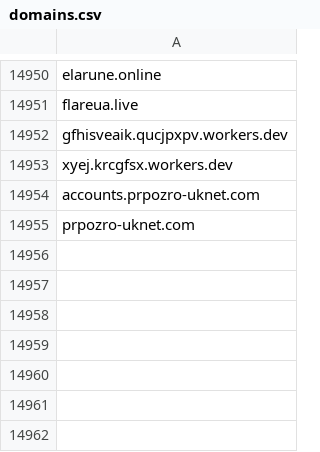
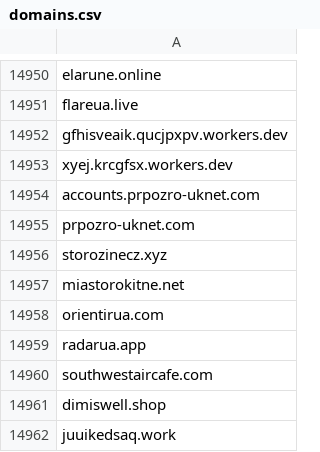
Before and after one commit to UTKAzureSentinelGithub/CheckPoint_IOCS_URL_FeedList, a CSV file: CERT_UA/domains.csv, drawn as a sheet; only a part is shown, gaps mark what is left out.

Commit message:
MISP CERT UA Domains Indicator List update

```diff
--- a/CERT_UA/domains.csv
+++ b/CERT_UA/domains.csv
@@ -14955 +14955,8 @@ accounts.prpozro-uknet.com
 prpozro-uknet.com
+storozinecz.xyz
+miastorokitne.net
+orientirua.com
+radarua.app
+southwestaircafe.com
+dimiswell.shop
+juuikedsaq.work
```
